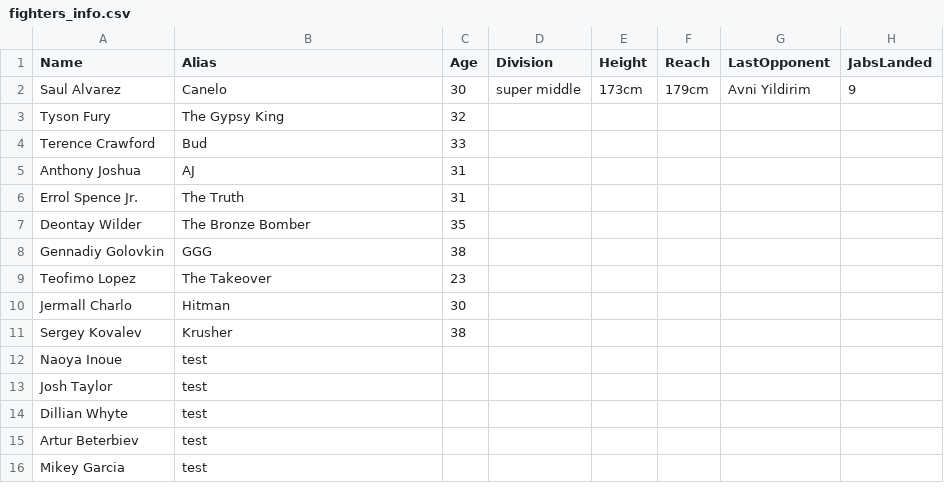
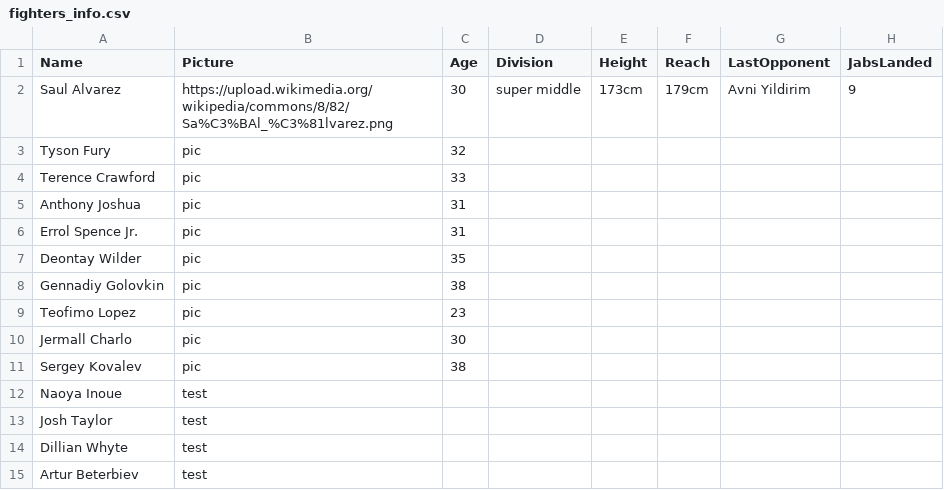
Before and after one commit to dannyho77/BoxStats, a CSV file: assets/fighters_info.csv, drawn as a sheet; only a part is shown; the shorter side is filled out with more unchanged rows; the diff names each change by its address in the sheet, - before the commit and + after, or states it on an @@ line.

```diff
--- a/assets/fighters_info.csv
+++ b/assets/fighters_info.csv
-B1: Alias
+B1: Picture
-B2 (Picture): Canelo
+B2 (Picture): https://upload.wikimedia.org/wikipedia/commons/8/82/Sa%C3%BAl_%C3%81lvarez.png
-B3 (Picture): The Gypsy King
+B3 (Picture): pic
-B4 (Picture): Bud
+B4 (Picture): pic
-B5 (Picture): AJ
+B5 (Picture): pic
-B6 (Picture): The Truth
+B6 (Picture): pic
-B7 (Picture): The Bronze Bomber
+B7 (Picture): pic
-B8 (Picture): GGG
+B8 (Picture): pic
-B9 (Picture): The Takeover
+B9 (Picture): pic
-B10 (Picture): Hitman
+B10 (Picture): pic
-B11 (Picture): Krusher
+B11 (Picture): pic
```
Also changed, not shown: 4 other files.
